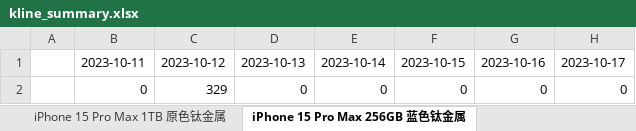
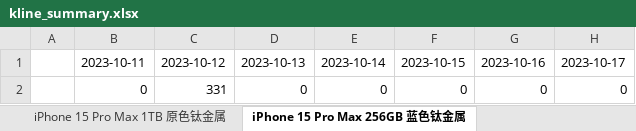
Before and after one commit to notagshen/shen_shen, an Excel workbook: kline_summary.xlsx, sheet iPhone 15 Pro Max 256GB 蓝色钛金属, drawn as a sheet; only a part is shown; values as stored, in another font and other column widths than the file's, no borders; charts and pictures not drawn; the diff names each change by its address in the sheet, - before the commit and + after, or states it on an @@ line.

Commit message:
Update XLSX file

```diff
--- a/kline_summary.xlsx (sheet iPhone 15 Pro Max 256GB 蓝色钛金属)
+++ b/kline_summary.xlsx (sheet iPhone 15 Pro Max 256GB 蓝色钛金属)
-C2: 329
+C2: 331
```
Also changed, not shown: sheet iPhone 15 Pro 128GB 黑色钛金属, charts or pictures.
